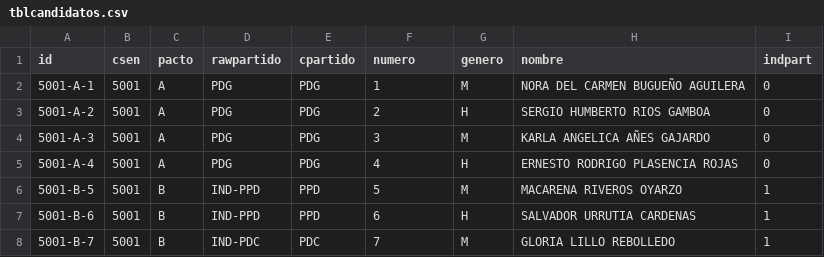
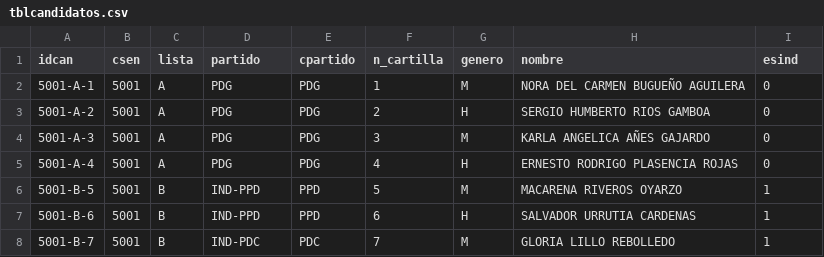
Before and after one commit to Leandermen/bigdataelectoral, a CSV file: cc2023/lookups/tblcandidatos.csv, drawn as a sheet; only a part is shown.

Commit message:
listacandidatos por zona

```diff
--- a/cc2023/lookups/tblcandidatos.csv
+++ b/cc2023/lookups/tblcandidatos.csv
@@ -1,2 +1,2 @@
-id,csen,pacto,rawpartido,cpartido,numero,genero,nombre,indpart
+idcan,csen,lista,partido,cpartido,n_cartilla,genero,nombre,esind
 5001-A-1,5001,A,PDG,PDG,1,M,NORA DEL CARMEN BUGUEÑO AGUILERA,0
```
Also changed, not shown: 5 other files.
